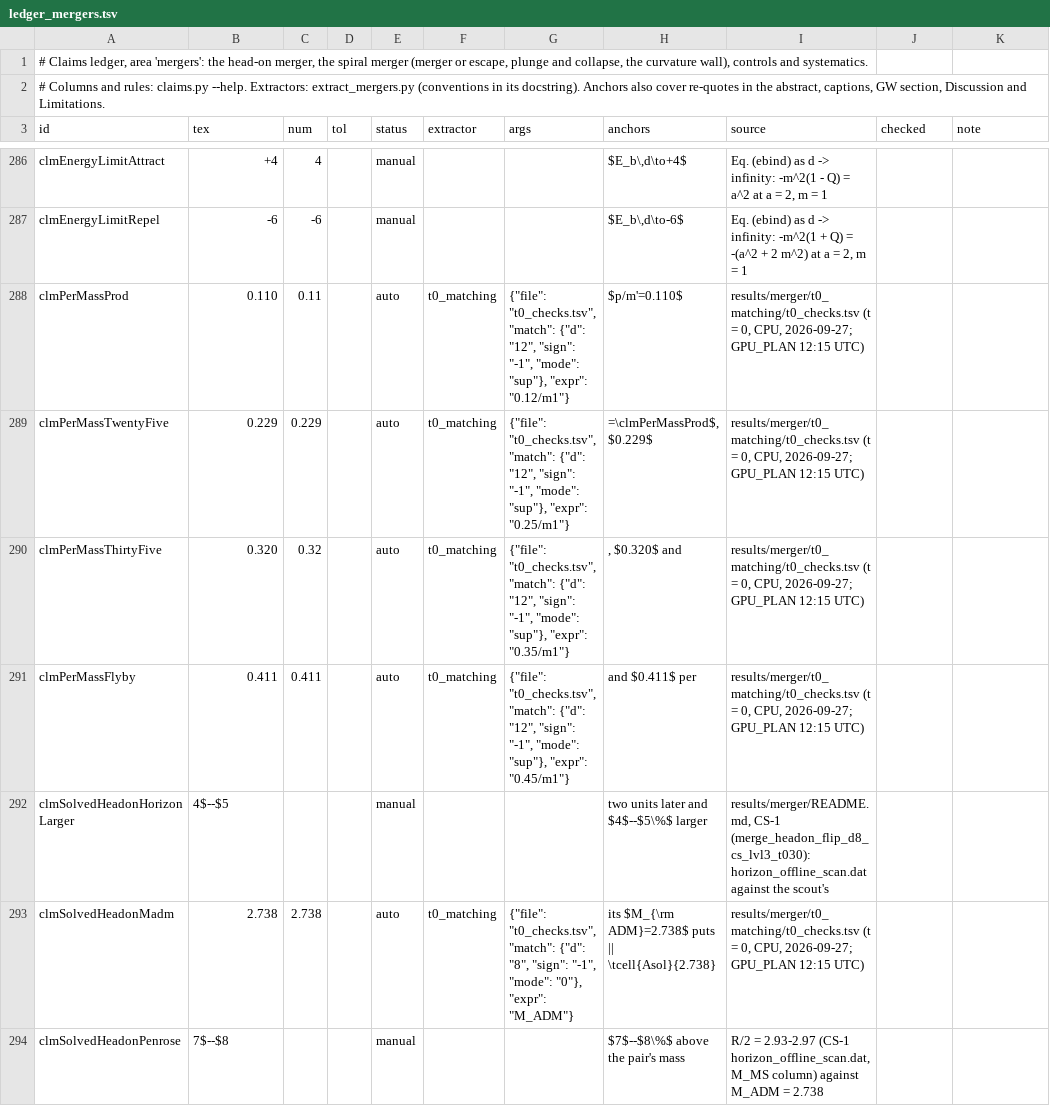
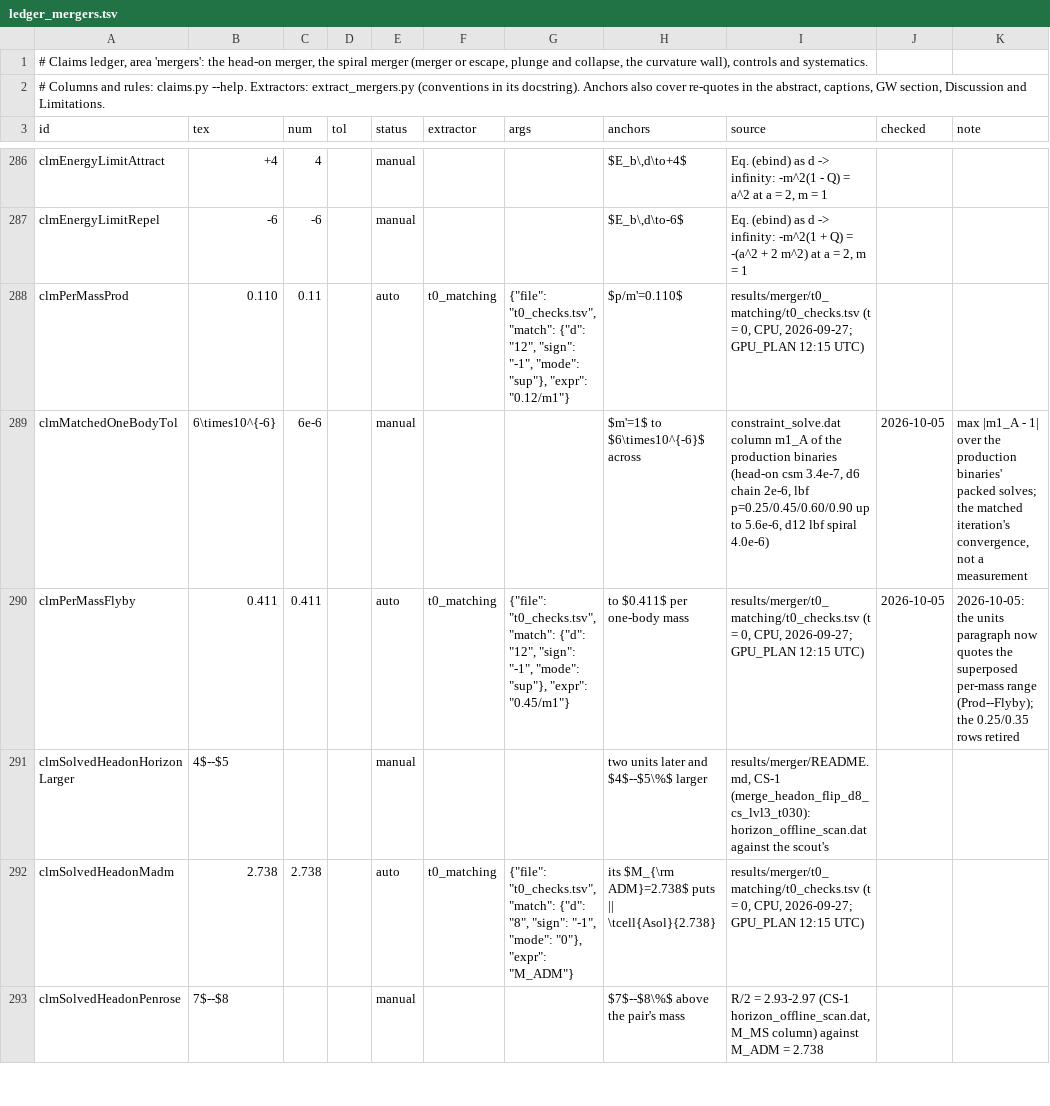
Before and after one commit to Nikchik-coder/GRTeclyn, a TSV file: research/merger/article/claims/ledger_mergers.tsv, drawn as a sheet; only a part is shown, gaps mark what is left out.

Commit message:
Sec. II retold: solve + boost are the headline, superposition demoted
Stage 2 of the switchover:
- sec:model:binary: Bowen-York is the superposed campaign's momentum;
  the production campaign's is the exact boost (one pointer sentence).
  The closing sentences no longer bless superposed evolutions: the
  superposition seeds the solve and survives as the systematics study.
- 'defect declared rather than removed' deleted everywhere (binary
  section and the Scope paragraph); Scope now states the production
  data (solved, matched, exact boost) and points at sec:setup:mots.
- Units paragraph rewritten: m'=1 to 6e-6 across the production set
  (new row clmMatchedOneBodyTol from the packed solves' m1_A), p per
  true one-body mass, v = p/sqrt(1+p^2), pair mass = the solve's M_ADM
  (head-on 2.3573); the superposed per-mass rescaling kept as one
  systematics sentence (clmPerMassTwentyFive/ThirtyFive retired).
- The CS-1 dynamical check (horizon 2 units later, 4-5% larger,
  M_ADM 2.738) moved from Units into sec:model:solve, anchors intact.
claims.py check: 1139 rows, 0 problems; numbers.tex regenerated;
LuaLaTeX builds.

```diff
--- a/research/merger/article/claims/ledger_mergers.tsv
+++ b/research/merger/article/claims/ledger_mergers.tsv
@@ -288,5 +288,4 @@ clmEnergyLimitRepel	-6	-6		manual			$E_b\,d\to-6$	Eq. (ebind) as d -> infinity:
 clmPerMassProd	0.110	0.11		auto	t0_matching	{"file": "t0_checks.tsv", "match": {"d": "12", "sign": "-1", "mode": "sup"}, "expr": "0.12/m1"}	$p/m'=0.110$	results/merger/t0_matching/t0_checks.tsv (t = 0, CPU, 2026-09-27; GPU_PLAN 12:15 UTC)		
-clmPerMassTwentyFive	0.229	0.229		auto	t0_matching	{"file": "t0_checks.tsv", "match": {"d": "12", "sign": "-1", "mode": "sup"}, "expr": "0.25/m1"}	=\clmPerMassProd$, $0.229$	results/merger/t0_matching/t0_checks.tsv (t = 0, CPU, 2026-09-27; GPU_PLAN 12:15 UTC)		
-clmPerMassThirtyFive	0.320	0.32		auto	t0_matching	{"file": "t0_checks.tsv", "match": {"d": "12", "sign": "-1", "mode": "sup"}, "expr": "0.35/m1"}	, $0.320$ and	results/merger/t0_matching/t0_checks.tsv (t = 0, CPU, 2026-09-27; GPU_PLAN 12:15 UTC)		
-clmPerMassFlyby	0.411	0.411		auto	t0_matching	{"file": "t0_checks.tsv", "match": {"d": "12", "sign": "-1", "mode": "sup"}, "expr": "0.45/m1"}	and $0.411$ per	results/merger/t0_matching/t0_checks.tsv (t = 0, CPU, 2026-09-27; GPU_PLAN 12:15 UTC)		
+clmMatchedOneBodyTol	6\times10^{-6}	6e-6		manual			$m'=1$ to $6\times10^{-6}$ across	constraint_solve.dat column m1_A of the production binaries (head-on csm 3.4e-7, d6 chain 2e-6, lbf p=0.25/0.45/0.60/0.90 up to 5.6e-6, d12 lbf spiral 4.0e-6)	2026-10-05	max |m1_A - 1| over the production binaries' packed solves; the matched iteration's convergence, not a measurement
+clmPerMassFlyby	0.411	0.411		auto	t0_matching	{"file": "t0_checks.tsv", "match": {"d": "12", "sign": "-1", "mode": "sup"}, "expr": "0.45/m1"}	to $0.411$ per one-body mass	results/merger/t0_matching/t0_checks.tsv (t = 0, CPU, 2026-09-27; GPU_PLAN 12:15 UTC)	2026-10-05	2026-10-05: the units paragraph now quotes the superposed per-mass range (Prod--Flyby); the 0.25/0.35 rows retired
 clmSolvedHeadonHorizonLarger	4$--$5			manual			two units later and $4$--$5\%$ larger	results/merger/README.md, CS-1 (merge_headon_flip_d8_cs_lvl3_t030): horizon_offline_scan.dat against the scout's		
```
Also changed, not shown: 2 other files.
